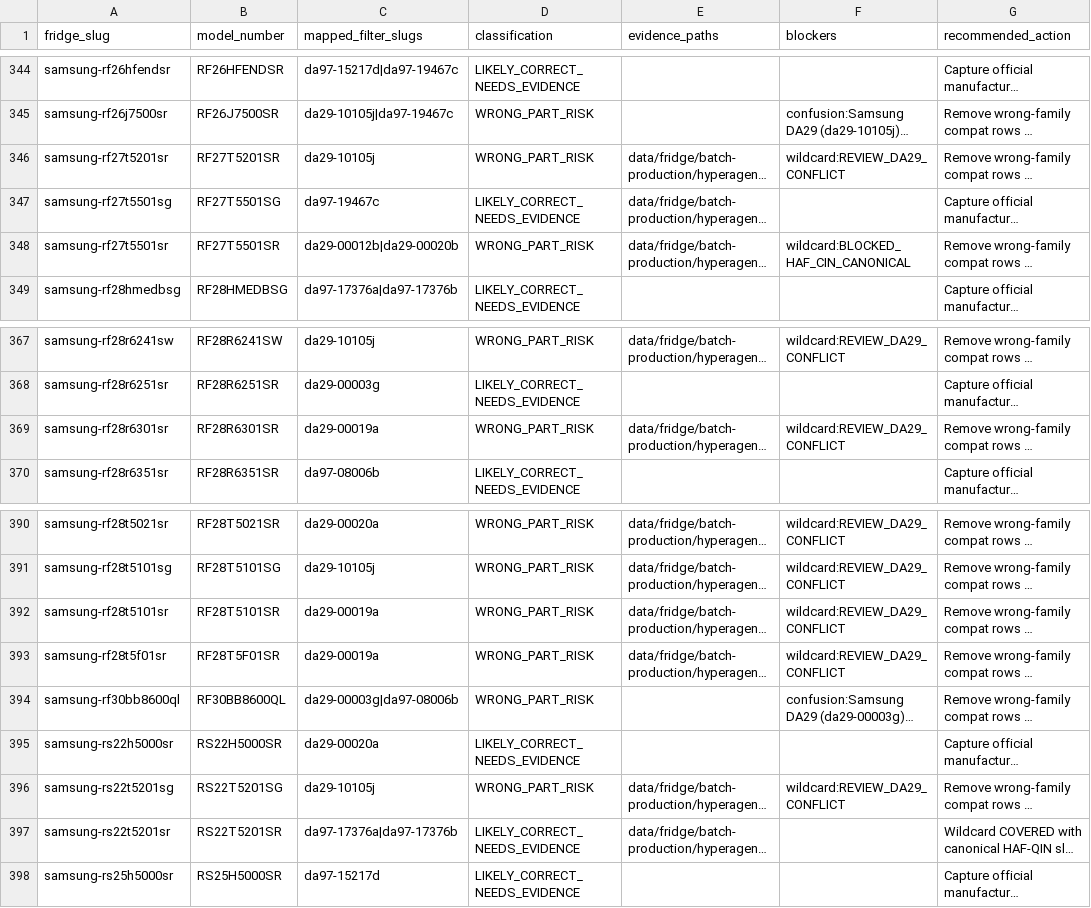
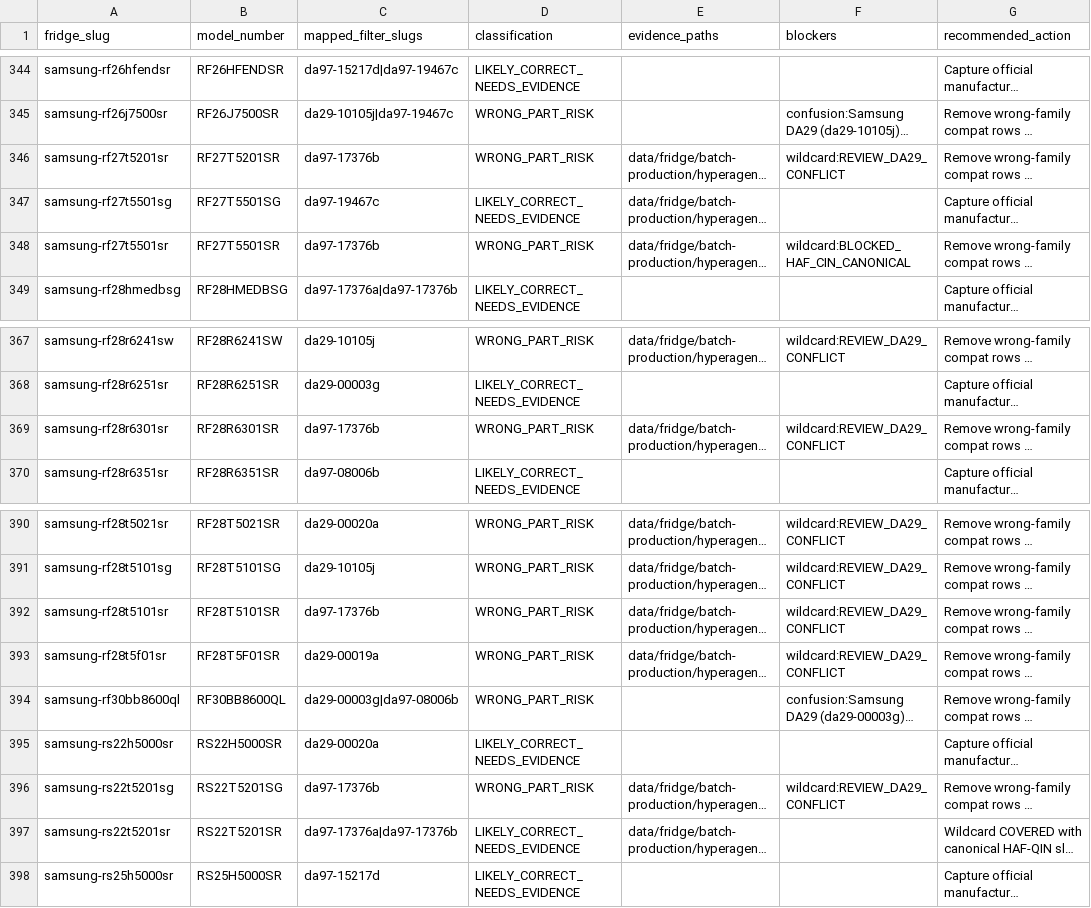
Before and after one commit to BuckNorris0506/bucksites-tools, a CSV file: data/fridge/batch-production/audits/model-filter-correctness-audit-v1.csv, drawn as a sheet; only a part is shown, gaps mark what is left out; long unchanged cells end in …; the diff names each change by its address in the sheet, - before the commit and + after, or states it on an @@ line.

Commit message:
Refresh refrigerator audits after Samsung pass repair apply

```diff
--- a/data/fridge/batch-production/audits/model-filter-correctness-audit-v1.csv
+++ b/data/fridge/batch-production/audits/model-filter-correctness-audit-v1.csv
-C346 (mapped_filter_slugs): da29-10105j
+C346 (mapped_filter_slugs): da97-17376b
-C348 (mapped_filter_slugs): da29-00012b|da29-00020b
+C348 (mapped_filter_slugs): da97-17376b
-C369 (mapped_filter_slugs): da29-00019a
+C369 (mapped_filter_slugs): da97-17376b
-C392 (mapped_filter_slugs): da29-00019a
+C392 (mapped_filter_slugs): da97-17376b
-C396 (mapped_filter_slugs): da29-10105j
+C396 (mapped_filter_slugs): da97-17376b
```
Also changed, not shown: 12 other files.
